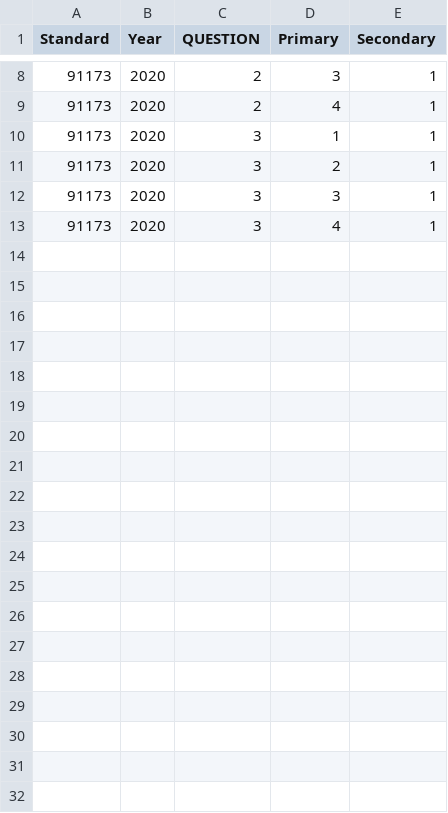
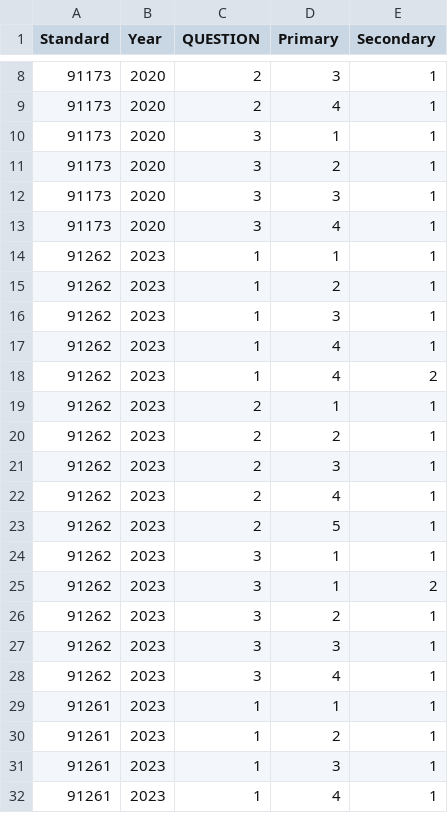
Before and after one commit to angrygoose0/aicerta-0, a CSV file: .csv/NceaSecondary2.csv, drawn as a sheet; only a part is shown, gaps mark what is left out; the diff covers the shown part only; the diff names each change by its address in the sheet, - before the commit and + after, or states it on an @@ line.

```diff
--- a/.csv/NceaSecondary2.csv
+++ b/.csv/NceaSecondary2.csv
+row 14: 91262 | 2023 | 1 | 1 | 1
+row 15: 91262 | 2023 | 1 | 2 | 1
+row 16: 91262 | 2023 | 1 | 3 | 1
+row 17: 91262 | 2023 | 1 | 4 | 1
+row 18: 91262 | 2023 | 1 | 4 | 2
+row 19: 91262 | 2023 | 2 | 1 | 1
+row 20: 91262 | 2023 | 2 | 2 | 1
+row 21: 91262 | 2023 | 2 | 3 | 1
+row 22: 91262 | 2023 | 2 | 4 | 1
+row 23: 91262 | 2023 | 2 | 5 | 1
+row 24: 91262 | 2023 | 3 | 1 | 1
+row 25: 91262 | 2023 | 3 | 1 | 2
+row 26: 91262 | 2023 | 3 | 2 | 1
+row 27: 91262 | 2023 | 3 | 3 | 1
+row 28: 91262 | 2023 | 3 | 4 | 1
+row 29: 91261 | 2023 | 1 | 1 | 1
+row 30: 91261 | 2023 | 1 | 2 | 1
+row 31: 91261 | 2023 | 1 | 3 | 1
+row 32: 91261 | 2023 | 1 | 4 | 1
```
Also changed, not shown: 16 added rows elsewhere in this file, 4 other files.
